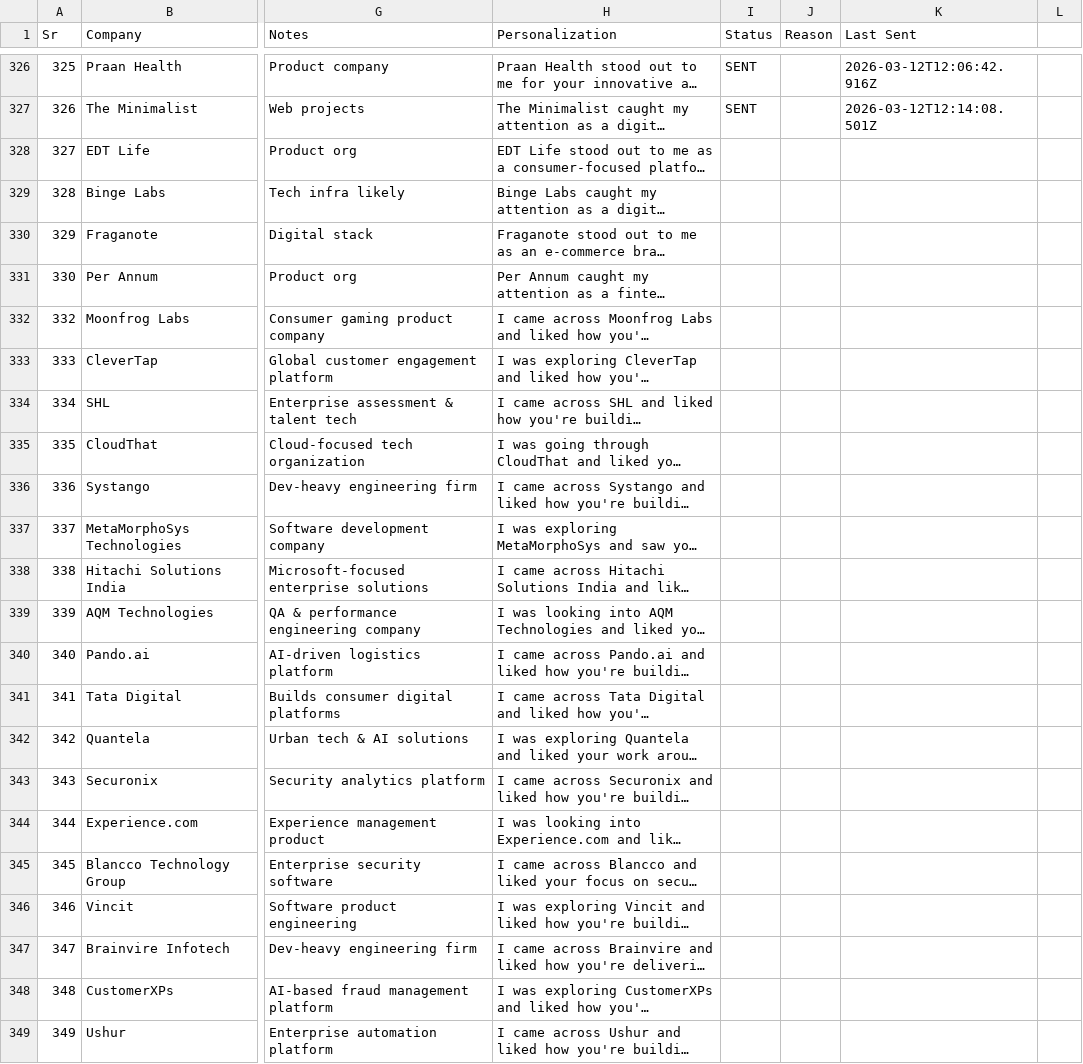
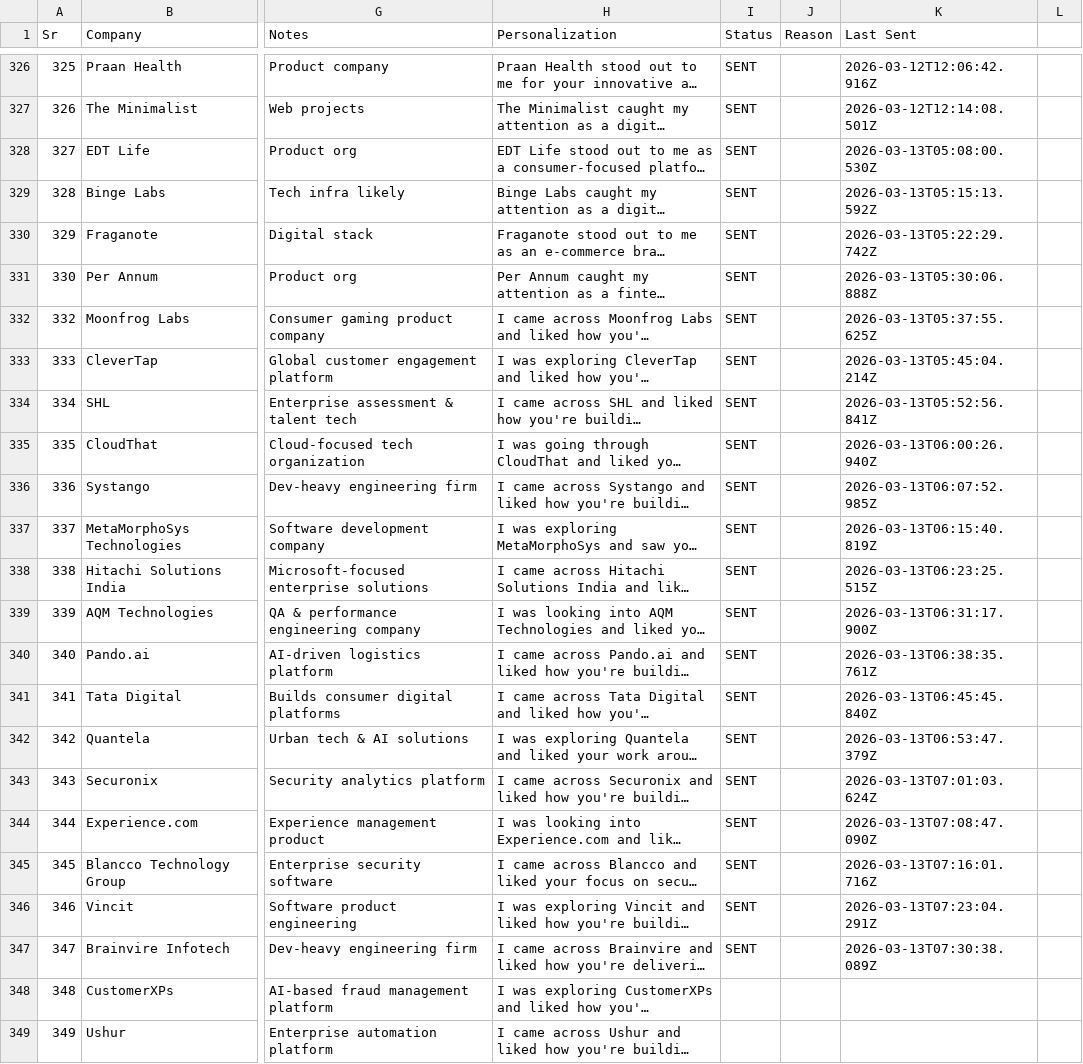
Before and after one commit to rajput-vishal01/automate-mail, a CSV file: emails.csv, drawn as a sheet; only a part is shown, gaps mark what is left out; long unchanged cells end in …; the diff names each change by its address in the sheet, - before the commit and + after, or states it on an @@ line.

Commit message:
chore: update email status [2026-03-13 07:38 UTC]

```diff
--- a/emails.csv
+++ b/emails.csv
-I328:I347 (Status): (empty)
+I328:I347 (Status): SENT
-K328 (Last Sent): (empty)
+K328 (Last Sent): 2026-03-13T05:08:00.530Z
-K329 (Last Sent): (empty)
+K329 (Last Sent): 2026-03-13T05:15:13.592Z
-K330 (Last Sent): (empty)
+K330 (Last Sent): 2026-03-13T05:22:29.742Z
-K331 (Last Sent): (empty)
+K331 (Last Sent): 2026-03-13T05:30:06.888Z
-K332 (Last Sent): (empty)
+K332 (Last Sent): 2026-03-13T05:37:55.625Z
-K333 (Last Sent): (empty)
+K333 (Last Sent): 2026-03-13T05:45:04.214Z
-K334 (Last Sent): (empty)
+K334 (Last Sent): 2026-03-13T05:52:56.841Z
-K335 (Last Sent): (empty)
+K335 (Last Sent): 2026-03-13T06:00:26.940Z
-K336 (Last Sent): (empty)
+K336 (Last Sent): 2026-03-13T06:07:52.985Z
-K337 (Last Sent): (empty)
+K337 (Last Sent): 2026-03-13T06:15:40.819Z
-K338 (Last Sent): (empty)
+K338 (Last Sent): 2026-03-13T06:23:25.515Z
-K339 (Last Sent): (empty)
+K339 (Last Sent): 2026-03-13T06:31:17.900Z
-K340 (Last Sent): (empty)
+K340 (Last Sent): 2026-03-13T06:38:35.761Z
-K341 (Last Sent): (empty)
+K341 (Last Sent): 2026-03-13T06:45:45.840Z
-K342 (Last Sent): (empty)
+K342 (Last Sent): 2026-03-13T06:53:47.379Z
-K343 (Last Sent): (empty)
+K343 (Last Sent): 2026-03-13T07:01:03.624Z
-K344 (Last Sent): (empty)
+K344 (Last Sent): 2026-03-13T07:08:47.090Z
-K345 (Last Sent): (empty)
+K345 (Last Sent): 2026-03-13T07:16:01.716Z
-K346 (Last Sent): (empty)
+K346 (Last Sent): 2026-03-13T07:23:04.291Z
-K347 (Last Sent): (empty)
+K347 (Last Sent): 2026-03-13T07:30:38.089Z
```
